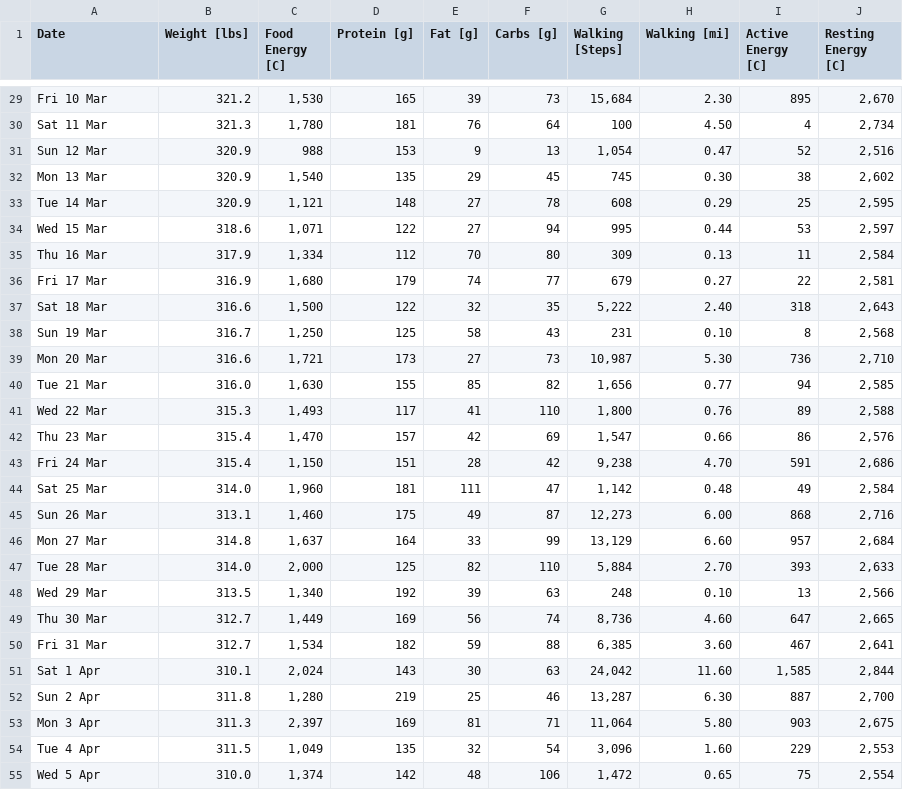
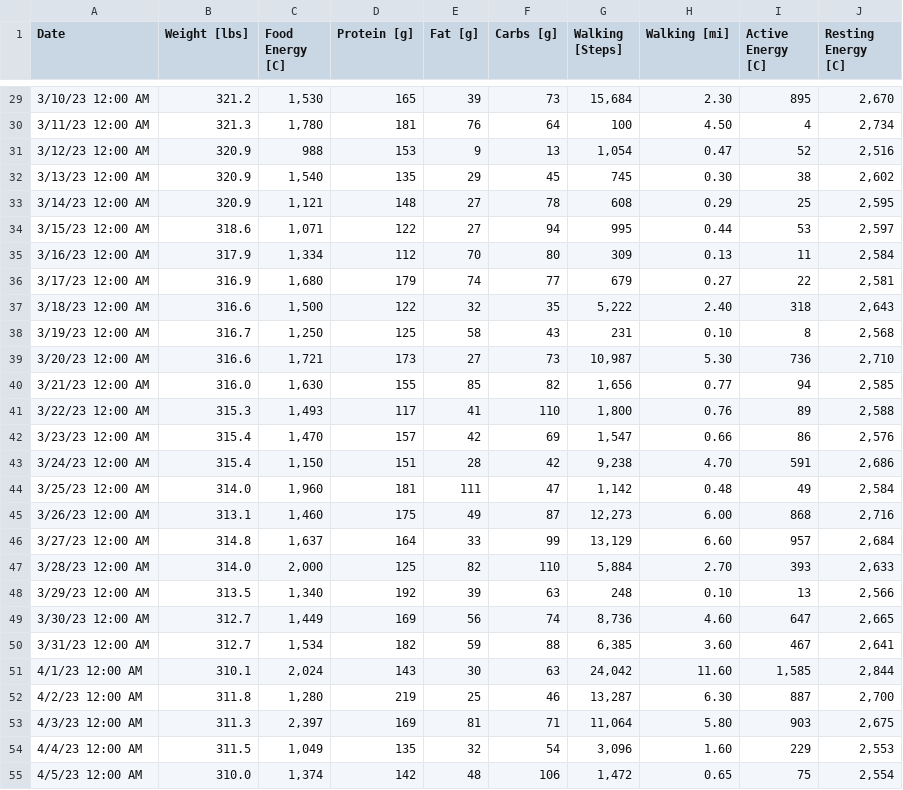
Before and after one commit to csp256/csp256.github.io, a CSV file: fitness/Data-Raw.csv, drawn as a sheet; only a part is shown, gaps mark what is left out; the diff covers the shown part only; the diff names each change by its address in the sheet, - before the commit and + after, or states it on an @@ line.

```diff
--- a/fitness/Data-Raw.csv
+++ b/fitness/Data-Raw.csv
-A29 (Date): Fri 10 Mar
+A29 (Date): 3/10/23 12:00 AM
-A30 (Date): Sat 11 Mar
+A30 (Date): 3/11/23 12:00 AM
-A31 (Date): Sun 12 Mar
+A31 (Date): 3/12/23 12:00 AM
-A32 (Date): Mon 13 Mar
+A32 (Date): 3/13/23 12:00 AM
-A33 (Date): Tue 14 Mar
+A33 (Date): 3/14/23 12:00 AM
-A34 (Date): Wed 15 Mar
+A34 (Date): 3/15/23 12:00 AM
-A35 (Date): Thu 16 Mar
+A35 (Date): 3/16/23 12:00 AM
-A36 (Date): Fri 17 Mar
+A36 (Date): 3/17/23 12:00 AM
-A37 (Date): Sat 18 Mar
+A37 (Date): 3/18/23 12:00 AM
-A38 (Date): Sun 19 Mar
+A38 (Date): 3/19/23 12:00 AM
-A39 (Date): Mon 20 Mar
+A39 (Date): 3/20/23 12:00 AM
-A40 (Date): Tue 21 Mar
+A40 (Date): 3/21/23 12:00 AM
-A41 (Date): Wed 22 Mar
+A41 (Date): 3/22/23 12:00 AM
-A42 (Date): Thu 23 Mar
+A42 (Date): 3/23/23 12:00 AM
-A43 (Date): Fri 24 Mar
+A43 (Date): 3/24/23 12:00 AM
-A44 (Date): Sat 25 Mar
+A44 (Date): 3/25/23 12:00 AM
-A45 (Date): Sun 26 Mar
+A45 (Date): 3/26/23 12:00 AM
-A46 (Date): Mon 27 Mar
+A46 (Date): 3/27/23 12:00 AM
-A47 (Date): Tue 28 Mar
+A47 (Date): 3/28/23 12:00 AM
-A48 (Date): Wed 29 Mar
+A48 (Date): 3/29/23 12:00 AM
-A49 (Date): Thu 30 Mar
+A49 (Date): 3/30/23 12:00 AM
-A50 (Date): Fri 31 Mar
+A50 (Date): 3/31/23 12:00 AM
-A51 (Date): Sat 1 Apr
+A51 (Date): 4/1/23 12:00 AM
-A52 (Date): Sun 2 Apr
+A52 (Date): 4/2/23 12:00 AM
-A53 (Date): Mon 3 Apr
+A53 (Date): 4/3/23 12:00 AM
-A54 (Date): Tue 4 Apr
+A54 (Date): 4/4/23 12:00 AM
-A55 (Date): Wed 5 Apr
+A55 (Date): 4/5/23 12:00 AM
```
Also changed, not shown: 45 edited cells elsewhere in this file, 1 other file.
